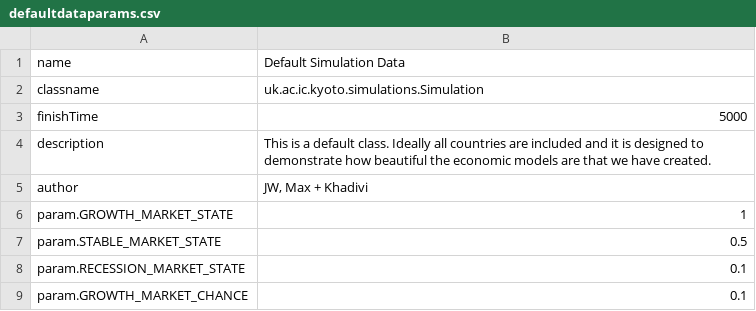
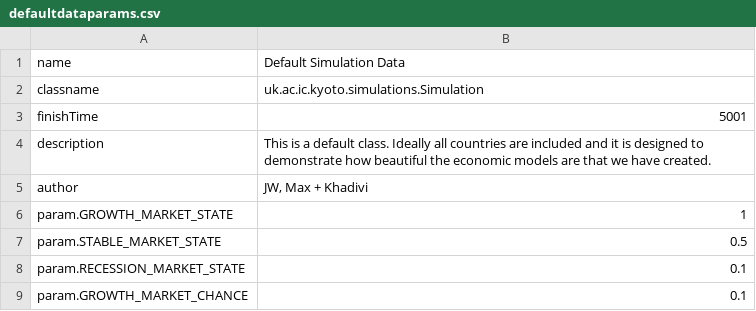
Before and after one commit to kyotoprotocol/KyotoUI, a CSV file: admin/csv/defaultdataparams.csv, drawn as a sheet; only a part is shown.

Commit message:
Made default finishtime 5001

```diff
--- a/admin/csv/defaultdataparams.csv
+++ b/admin/csv/defaultdataparams.csv
@@ -2,3 +2,3 @@ name,Default Simulation Data
 classname,uk.ac.ic.kyoto.simulations.Simulation
-finishTime,5000
+finishTime,5001
 description,This is a default class. Ideally all countries are included and it is designed to demonstrate how beautiful the economic models are that we have created.
```
